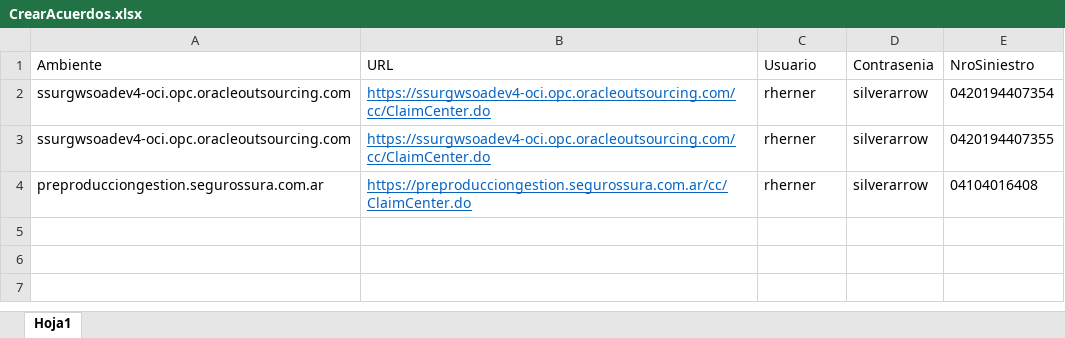
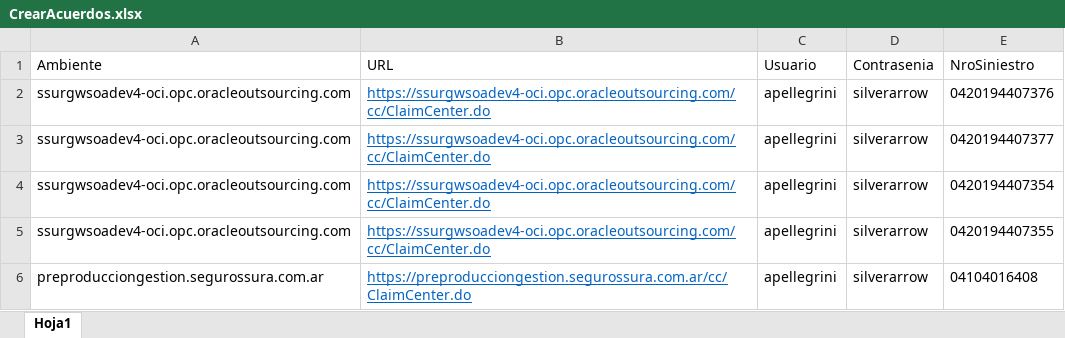
Before and after one commit to suraranorex/SuraClaims, an Excel workbook: SuraClaims/CrearAcuerdos.xlsx, sheet Hoja1, drawn as a sheet; values as stored, in another font and other column widths than the file's, no borders; addresses are those after the commit; the diff names each change by its address in the sheet, - before the commit and + after, or states it on an @@ line.

Commit message:
correccion en acuerdos

```diff
--- a/SuraClaims/CrearAcuerdos.xlsx (sheet Hoja1)
+++ b/SuraClaims/CrearAcuerdos.xlsx (sheet Hoja1)
+row 2: ssurgwsoadev4-oci.opc.oracleoutsourcing.com | https://ssurgwsoadev4-oci.opc.oracleoutsourcing.com/cc/ClaimCenter.do | apellegrini | silverarrow | 0420194407376
+row 3: ssurgwsoadev4-oci.opc.oracleoutsourcing.com | https://ssurgwsoadev4-oci.opc.oracleoutsourcing.com/cc/ClaimCenter.do | apellegrini | silverarrow | 0420194407377
-C4:C6 (Usuario): rherner
+C4:C6 (Usuario): apellegrini
```
Also changed, not shown: SuraClaims/GeneracionSiniestroMotor.xlsx, 11 other files.
